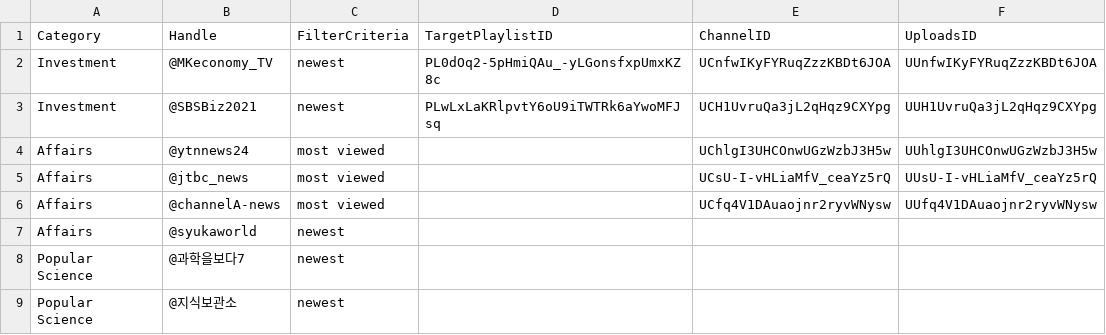
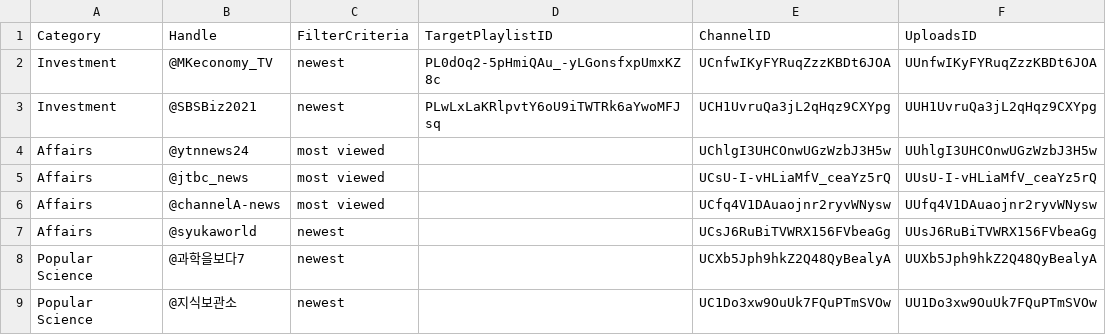
Before and after one commit to primenumbersam/blog-youtube, a CSV file: config.csv, drawn as a sheet.

```diff
--- a/config.csv
+++ b/config.csv
@@ -6,4 +6,4 @@ Affairs,@jtbc_news,most viewed,,UCsU-I-vHLiaMfV_ceaYz5rQ,UUsU-I-vHLiaMfV_ceaYz5r
 Affairs,@channelA-news,most viewed,,UCfq4V1DAuaojnr2ryvWNysw,UUfq4V1DAuaojnr2ryvWNysw
-Affairs,@syukaworld,newest
-Popular Science,@과학을보다7,newest
-Popular Science,@지식보관소,newest
+Affairs,@syukaworld,newest,,UCsJ6RuBiTVWRX156FVbeaGg,UUsJ6RuBiTVWRX156FVbeaGg
+Popular Science,@과학을보다7,newest,,UCXb5Jph9hkZ2Q48QyBealyA,UUXb5Jph9hkZ2Q48QyBealyA
+Popular Science,@지식보관소,newest,,UC1Do3xw9OuUk7FQuPTmSVOw,UU1Do3xw9OuUk7FQuPTmSVOw
```
Also changed, not shown: 1 other file.
